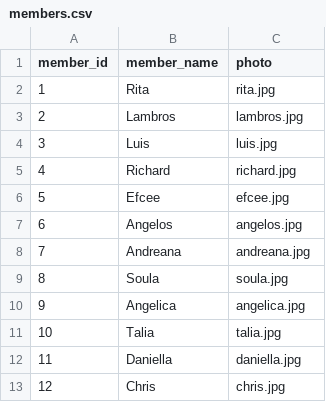
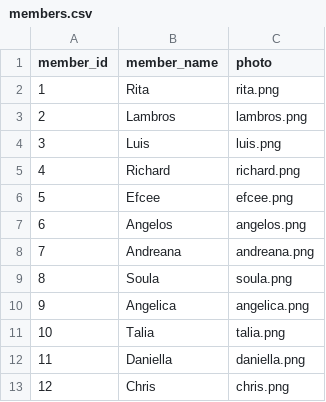
Before and after one commit to Ange-06/world-cup-dashboard, a CSV file: data/members.csv, drawn as a sheet.

Commit message:
Display members as cards with photos

```diff
--- a/data/members.csv
+++ b/data/members.csv
@@ -1,13 +1,13 @@
 member_id,member_name,photo
-1,Rita,rita.jpg
-2,Lambros,lambros.jpg
-3,Luis,luis.jpg
-4,Richard,richard.jpg
-5,Efcee,efcee.jpg
-6,Angelos,angelos.jpg
-7,Andreana,andreana.jpg
-8,Soula,soula.jpg
-9,Angelica,angelica.jpg
-10,Talia,talia.jpg
-11,Daniella,daniella.jpg
-12,Chris,chris.jpg
+1,Rita,rita.png
+2,Lambros,lambros.png
+3,Luis,luis.png
+4,Richard,richard.png
+5,Efcee,efcee.png
+6,Angelos,angelos.png
+7,Andreana,andreana.png
+8,Soula,soula.png
+9,Angelica,angelica.png
+10,Talia,talia.png
+11,Daniella,daniella.png
+12,Chris,chris.png
```
Also changed, not shown: 14 other files.
